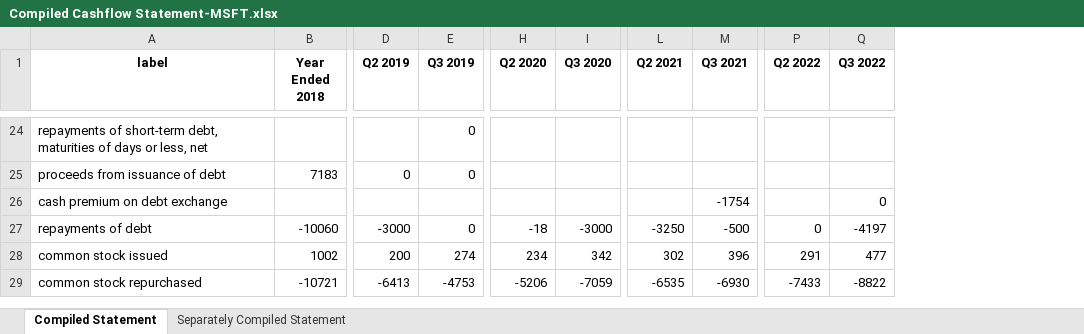
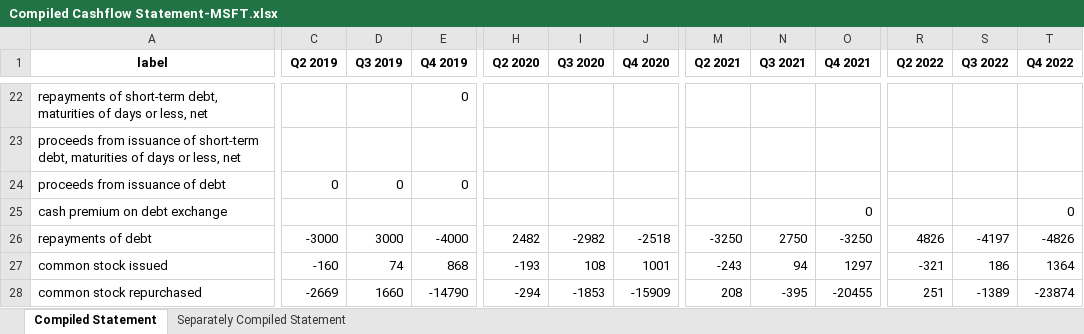
Before and after one commit to Julia-Susser/Financial-Statements, an Excel workbook: input/Financial Statement MSFT/Compiled Cashflow Statement-MSFT.xlsx, sheet Compiled Statement, drawn as a sheet; only a part is shown, gaps mark what is left out; values as stored, in another font and other column widths than the file's, no borders; removed rows and columns are numbered as before the commit, all else as after; rows hold the shown columns only; the diff covers the shown part only; the diff names each change by its address in the sheet, - before the commit and + after, or states it on an @@ line.

```diff
--- a/input/Financial Statement MSFT/Compiled Cashflow Statement-MSFT.xlsx (sheet Compiled Statement)
+++ b/input/Financial Statement MSFT/Compiled Cashflow Statement-MSFT.xlsx (sheet Compiled Statement)
-column B (Year Ended 2018), rows 25-29: 7183 |  | -10060 | 1002 | -10721
+column E (Q4 2019), row 22: 0; rows 24-28: 0 |  | -4000 | 868 | -14790
+column J (Q4 2020), rows 26-28: -2518 | 1001 | -15909
+column O (Q4 2021), rows 25-28: 0 | -3250 | 1297 | -20455
+column T (Q4 2022), rows 25-28: 0 | -4826 | 1364 | -23874
-D22 (Q3 2019): 0
+D22 (Q3 2019): (empty)
+row 23: proceeds from issuance of short-term debt, maturities of days or less, net
-N25 (Q3 2021): -1754
+N25 (Q3 2021): (empty)
-S25 (Q3 2022): 0
+S25 (Q3 2022): (empty)
-D26 (Q3 2019): 0
+D26 (Q3 2019): 3000
-H26 (Q2 2020): -18
+H26 (Q2 2020): 2482
-I26 (Q3 2020): -3000
+I26 (Q3 2020): -2982
-N26 (Q3 2021): -500
+N26 (Q3 2021): 2750
-R26 (Q2 2022): 0
+R26 (Q2 2022): 4826
-C27 (Q2 2019): 200
+C27 (Q2 2019): -160
-D27 (Q3 2019): 274
+D27 (Q3 2019): 74
-H27 (Q2 2020): 234
+H27 (Q2 2020): -193
-I27 (Q3 2020): 342
+I27 (Q3 2020): 108
-M27 (Q2 2021): 302
+M27 (Q2 2021): -243
-N27 (Q3 2021): 396
+N27 (Q3 2021): 94
-R27 (Q2 2022): 291
+R27 (Q2 2022): -321
-S27 (Q3 2022): 477
+S27 (Q3 2022): 186
-C28 (Q2 2019): -6413
+C28 (Q2 2019): -2669
-D28 (Q3 2019): -4753
+D28 (Q3 2019): 1660
-H28 (Q2 2020): -5206
+H28 (Q2 2020): -294
-I28 (Q3 2020): -7059
+I28 (Q3 2020): -1853
-M28 (Q2 2021): -6535
+M28 (Q2 2021): 208
-N28 (Q3 2021): -6930
+N28 (Q3 2021): -395
-R28 (Q2 2022): -7433
+R28 (Q2 2022): 251
-S28 (Q3 2022): -8822
+S28 (Q3 2022): -1389
```
Also changed, not shown: 1 added row, 3 removed rows and 212 edited cells elsewhere in this sheet, sheet Separately Compiled Statement, input/Financial Statement GPS/Compiled Cashflow Statement-GPS.xlsx, input/Financial Statement MSFT/Compiled Balance Statement-MSFT.xlsx, 3 other files.
